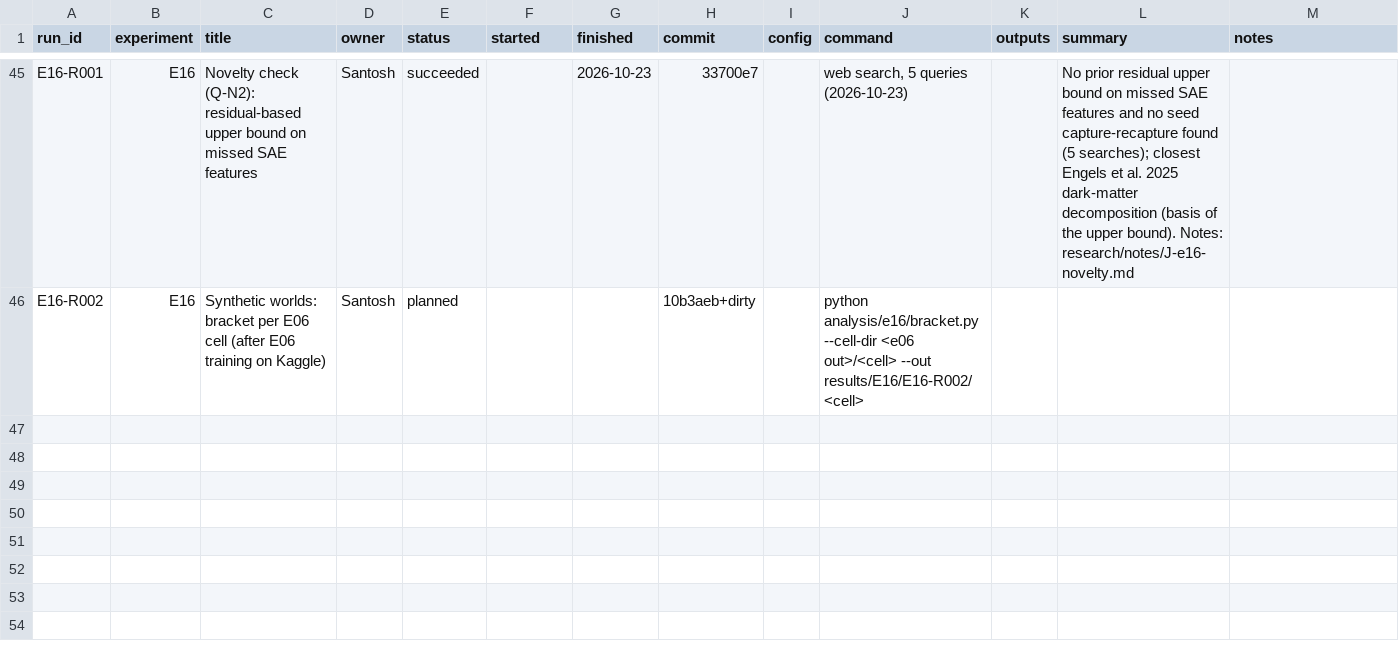
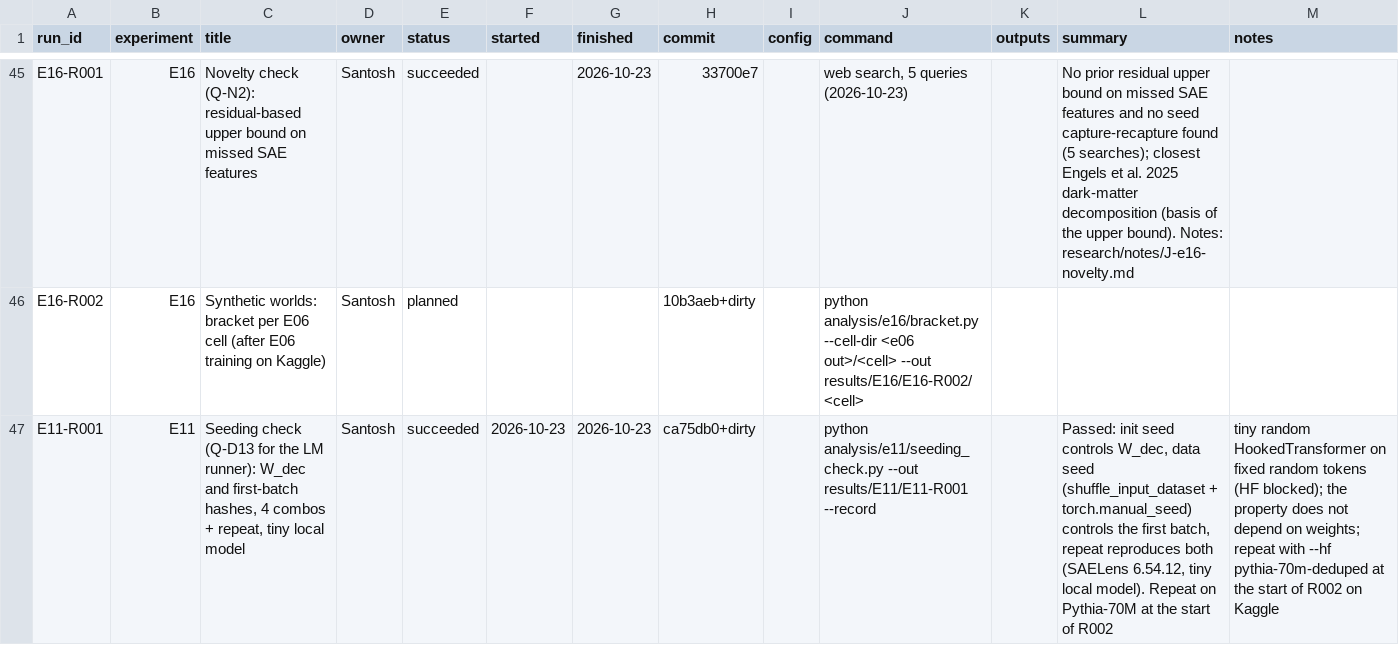
Before and after one commit to santoshcheethiralame-dot/Capture-Recapture, a CSV file: notebook/runs.csv, drawn as a sheet; only a part is shown, gaps mark what is left out; the diff names each change by its address in the sheet, - before the commit and + after, or states it on an @@ line.

Commit message:
E11-R001 seeding check passed (tiny local model)

```diff
--- a/notebook/runs.csv
+++ b/notebook/runs.csv
+row 47: E11-R001 | E11 | Seeding check (Q-D13 for the LM runner): W_dec and first-batch hashes, 4 combos + repeat, tiny local model | Santosh | succeeded | 2026-10-23 | 2026-10-23 | ca75db0+dirty |  | python analysis/e11/seeding_check.py --out results/E11/E11-R001 --record |  | Passed: init seed controls W_dec, data seed (shuffle_input_dataset + torch.manual_seed) controls the first batch, repeat reproduces both (SAELens 6.54.12, tiny local model). Repeat on Pythia-70M at the start of R002 | tiny random HookedTransformer on fixed random tokens (HF blocked); the property does not depend on weights; repeat with --hf pythia-70m-deduped at the start of R002 on Kaggle
```
Also changed, not shown: 4 other files.
